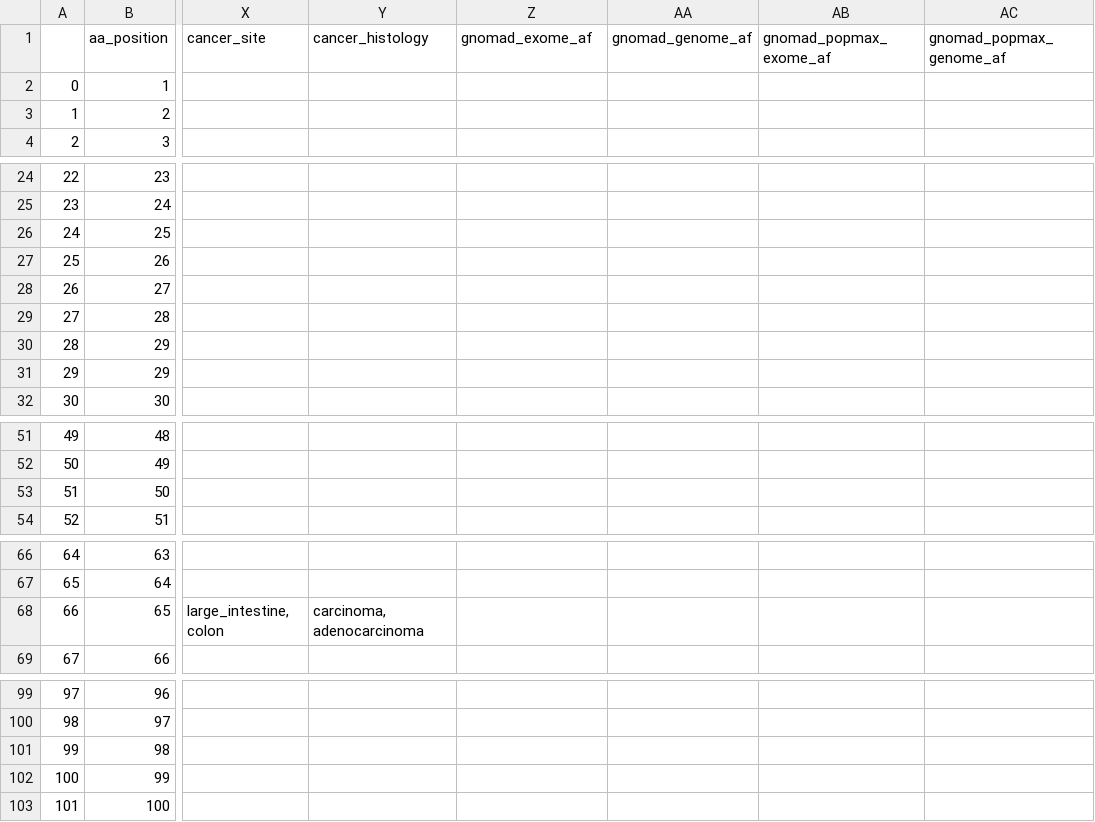
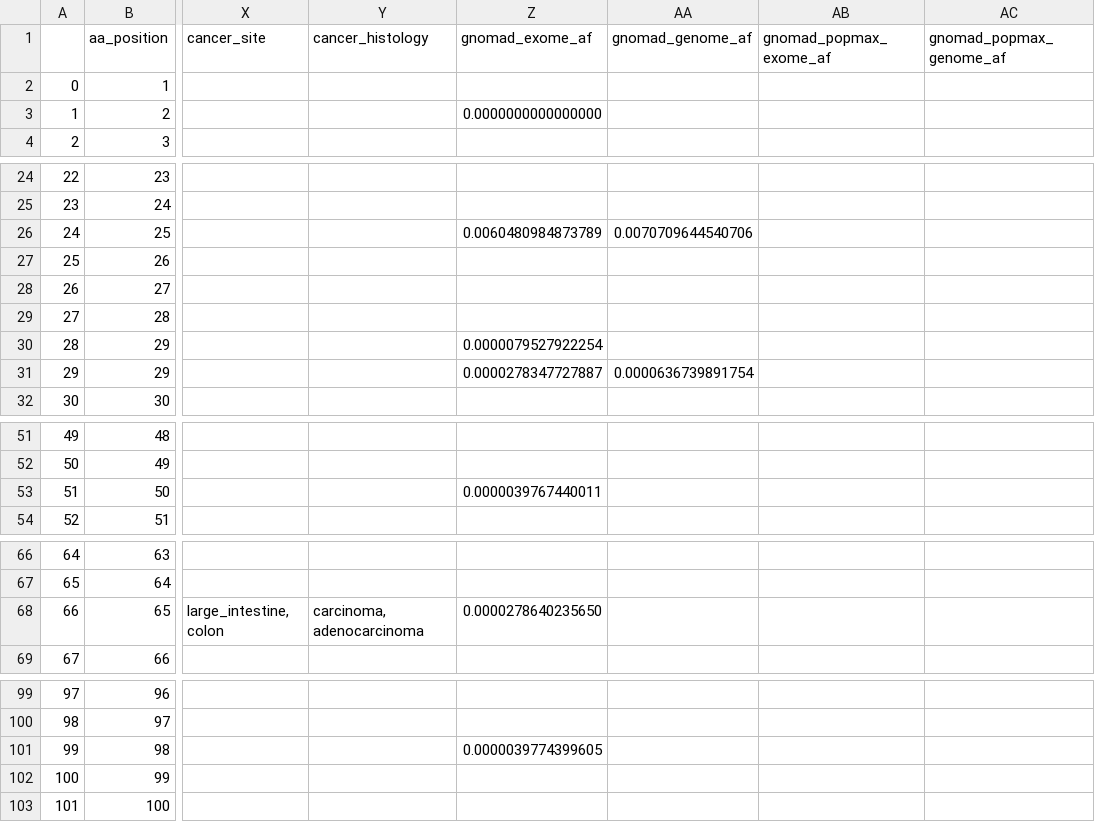
Before and after one commit to ELELAB/cancermuts, a CSV file: docs/metatable.csv, drawn as a sheet; only a part is shown, gaps mark what is left out; the diff covers the shown part only; the diff names each change by its address in the sheet, - before the commit and + after, or states it on an @@ line.

```diff
--- a/docs/metatable.csv
+++ b/docs/metatable.csv
-Z3 (gnomad_exome_af): (empty)
+Z3 (gnomad_exome_af): 0.0000000000000000
-Z26 (gnomad_exome_af): (empty)
+Z26 (gnomad_exome_af): 0.0060480984873789
-AA26 (gnomad_genome_af): (empty)
+AA26 (gnomad_genome_af): 0.0070709644540706
-Z30 (gnomad_exome_af): (empty)
+Z30 (gnomad_exome_af): 0.0000079527922254
-Z31 (gnomad_exome_af): (empty)
+Z31 (gnomad_exome_af): 0.0000278347727887
-AA31 (gnomad_genome_af): (empty)
+AA31 (gnomad_genome_af): 0.0000636739891754
-Z53 (gnomad_exome_af): (empty)
+Z53 (gnomad_exome_af): 0.0000039767440011
-Z68 (gnomad_exome_af): (empty)
+Z68 (gnomad_exome_af): 0.0000278640235650
-Z101 (gnomad_exome_af): (empty)
+Z101 (gnomad_exome_af): 0.0000039774399605
```
Also changed, not shown: 12 edited cells elsewhere in this file, docs/metatable_pancancer.csv, 8 other files.
